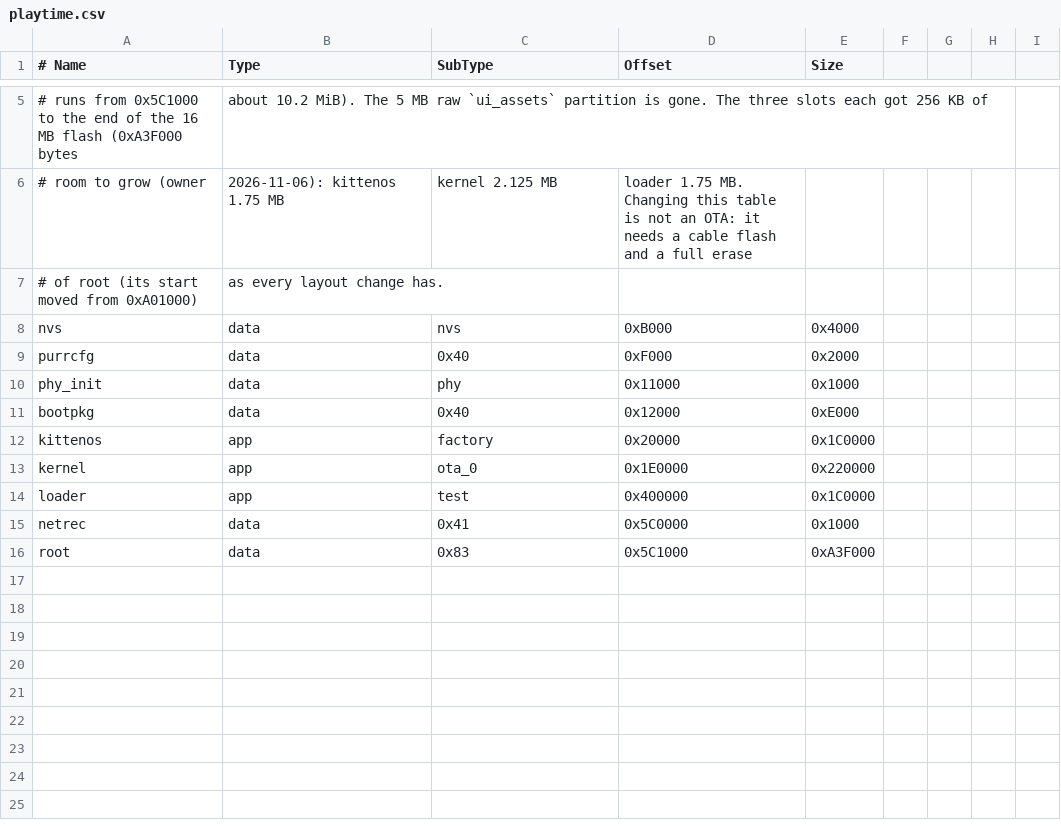
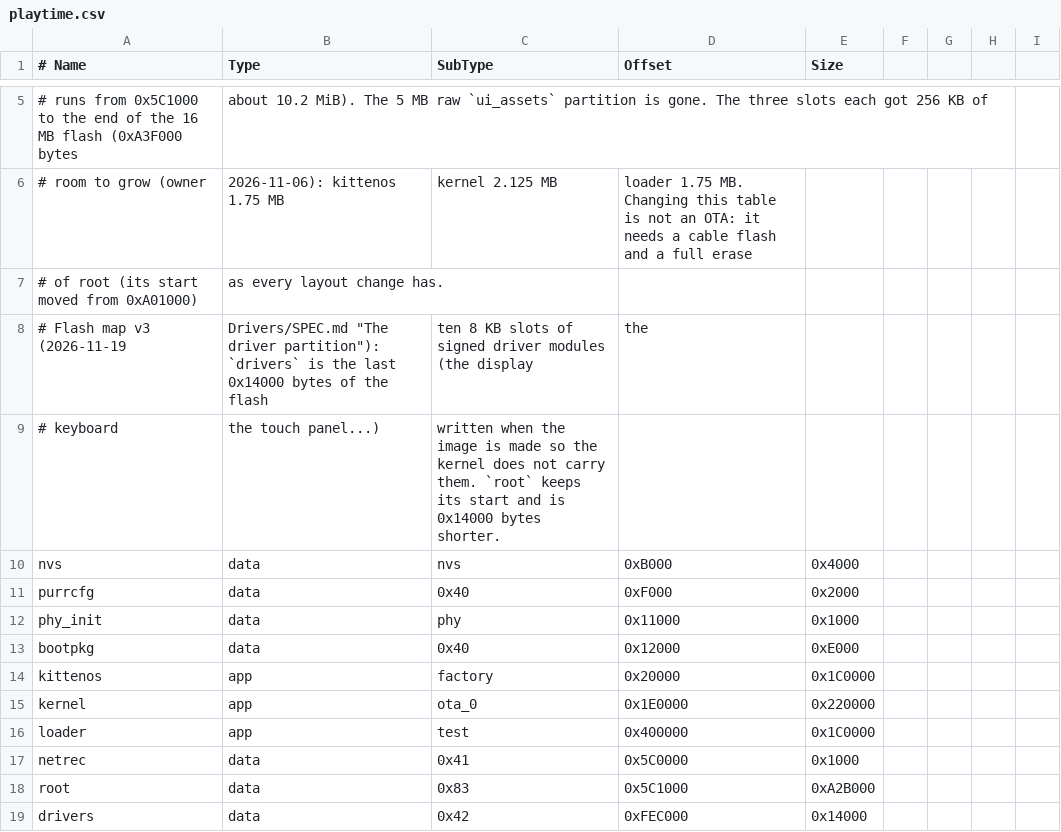
Before and after one commit to PastorCatto/PURR-OS-ESP32, a CSV file: PurrOS/partitions/playtime.csv, drawn as a sheet; only a part is shown, gaps mark what is left out.

```diff
--- a/PurrOS/partitions/playtime.csv
+++ b/PurrOS/partitions/playtime.csv
@@ -7,2 +7,4 @@
 # of root (its start moved from 0xA01000), as every layout change has.
+# Flash map v3 (2026-11-19, Drivers/SPEC.md "The driver partition"): `drivers` is the last 0x14000 bytes of the flash, ten 8 KB slots of signed driver modules (the display, the
+# keyboard, the touch panel...), written when the image is made so the kernel does not carry them. `root` keeps its start and is 0x14000 bytes shorter.
 nvs,      data, nvs,     0xB000,  0x4000
@@ -15,2 +17,3 @@ loader,   app,  test,    0x400000, 0x1C0000
 netrec,    data, 0x41,    0x5C0000, 0x1000
-root,      data, 0x83,    0x5C1000, 0xA3F000
+root,      data, 0x83,    0x5C1000, 0xA2B000
+drivers,   data, 0x42,    0xFEC000, 0x14000
```
Also changed, not shown: Kernel/partitions.csv, PurrOS/partitions/tdeck.csv, 25 other files.
